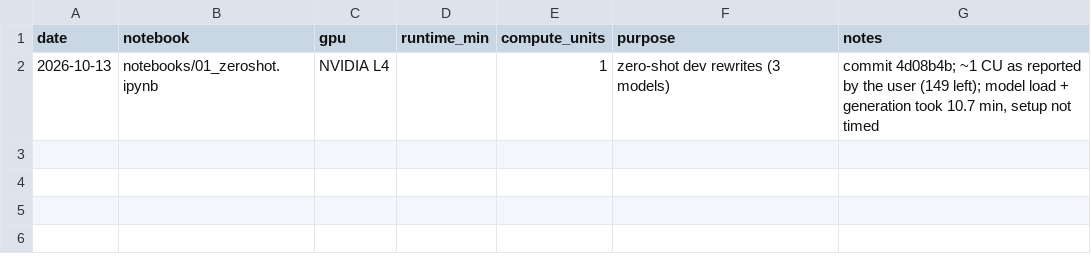
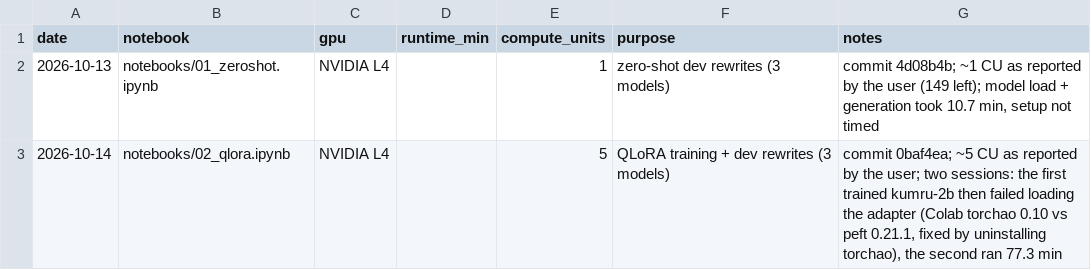
Before and after one commit to EmirhanHasirci11/kvkk-rewriter, a CSV file: results/colab_usage.csv, drawn as a sheet.

Commit message:
Gate 4b done: QLoRA students on dev (Kumru-2B, Qwen3-4B, Llama-3.1-8B), Colab L4
All three now rewrite instead of answering; fuse R@5 0.69 for each (teacher 0.71, no rewrite 0.64).
Notebook: uninstall Colab's torchao 0.10, which made peft fail to load the adapter. ~5 CU.

```diff
--- a/results/colab_usage.csv
+++ b/results/colab_usage.csv
@@ -2 +2,2 @@ date,notebook,gpu,runtime_min,compute_units,purpose,notes
 2026-10-13,notebooks/01_zeroshot.ipynb,NVIDIA L4,,1,zero-shot dev rewrites (3 models),"commit 4d08b4b; ~1 CU as reported by the user (149 left); model load + generation took 10.7 min, setup not timed"
+2026-10-14,notebooks/02_qlora.ipynb,NVIDIA L4,,5,"QLoRA training + dev rewrites (3 models)","commit 0baf4ea; ~5 CU as reported by the user; two sessions: the first trained kumru-2b then failed loading the adapter (Colab torchao 0.10 vs peft 0.21.1, fixed by uninstalling torchao), the second ran 77.3 min"
```
Also changed, not shown: 15 other files.
